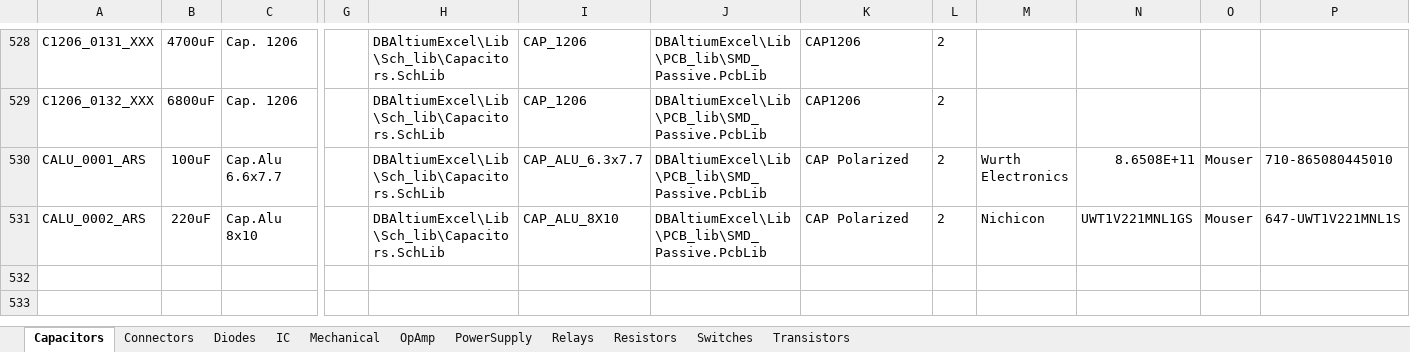
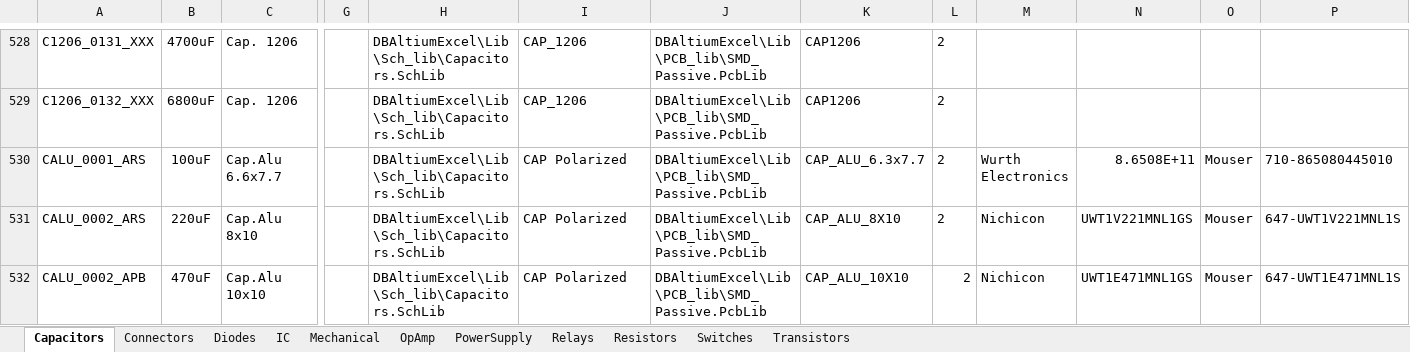
Before and after one commit to ArmandoRivero/DBAltiumExcel, an Excel workbook: ALTIUM_EXCEL_DB.xlsx, sheet Capacitors, drawn as a sheet; only a part is shown, gaps mark what is left out; values as stored, in another font and other column widths than the file's, no borders; rows hold the shown columns only; the diff names each change by its address in the sheet, - before the commit and + after, or states it on an @@ line.

```diff
--- a/ALTIUM_EXCEL_DB.xlsx (sheet Capacitors)
+++ b/ALTIUM_EXCEL_DB.xlsx (sheet Capacitors)
-I530: CAP_ALU_6.3x7.7
+I530: CAP Polarized
-K530: CAP Polarized
+K530: CAP_ALU_6.3x7.7
-I531: CAP_ALU_8X10
+I531: CAP Polarized
-K531: CAP Polarized
+K531: CAP_ALU_8X10
+row 532: CALU_0002_APB | 470uF | Cap.Alu 10x10 |  | DBAltiumExcel\Lib\Sch_lib\Capacitors.SchLib | CAP Polarized | DBAltiumExcel\Lib\PCB_lib\SMD_Passive.PcbLib | CAP_ALU_10X10 | 2 | Nichicon | UWT1E471MNL1GS | Mouser | 647-UWT1E471MNL1S
```
Also changed, not shown: 1 other file.
